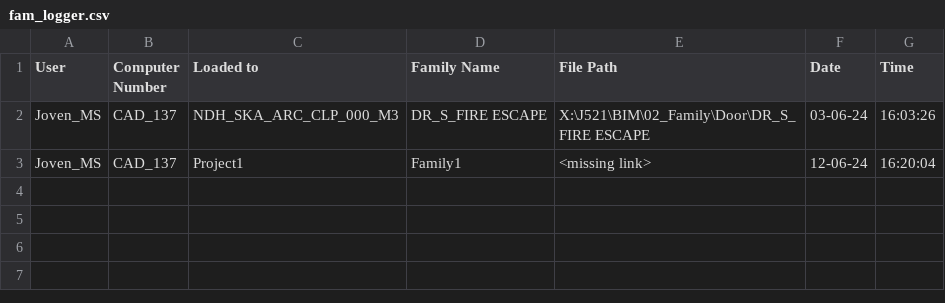
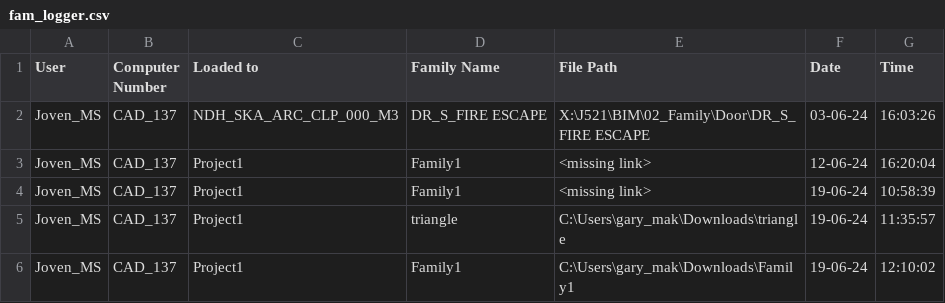
Before and after one commit to jmsgxx/GumPyTools, a CSV file: lib/Ref/fam_logger.csv, drawn as a sheet.

```diff
--- a/lib/Ref/fam_logger.csv
+++ b/lib/Ref/fam_logger.csv
@@ -3 +3,4 @@ Joven_MS,CAD_137,NDH_SKA_ARC_CLP_000_M3,DR_S_FIRE ESCAPE,X:\J521\BIM\02_Family\D
 Joven_MS,CAD_137,Project1,Family1,<missing link>,12-06-24,16:20:04
+Joven_MS,CAD_137,Project1,Family1,<missing link>,19-06-24,10:58:39
+Joven_MS,CAD_137,Project1,triangle,C:\Users\gary_mak\Downloads\triangle,19-06-24,11:35:57
+Joven_MS,CAD_137,Project1,Family1,C:\Users\gary_mak\Downloads\Family1,19-06-24,12:10:02
```
Also changed, not shown: lib/Ref/doc_open_log.csv, 7 other files.
